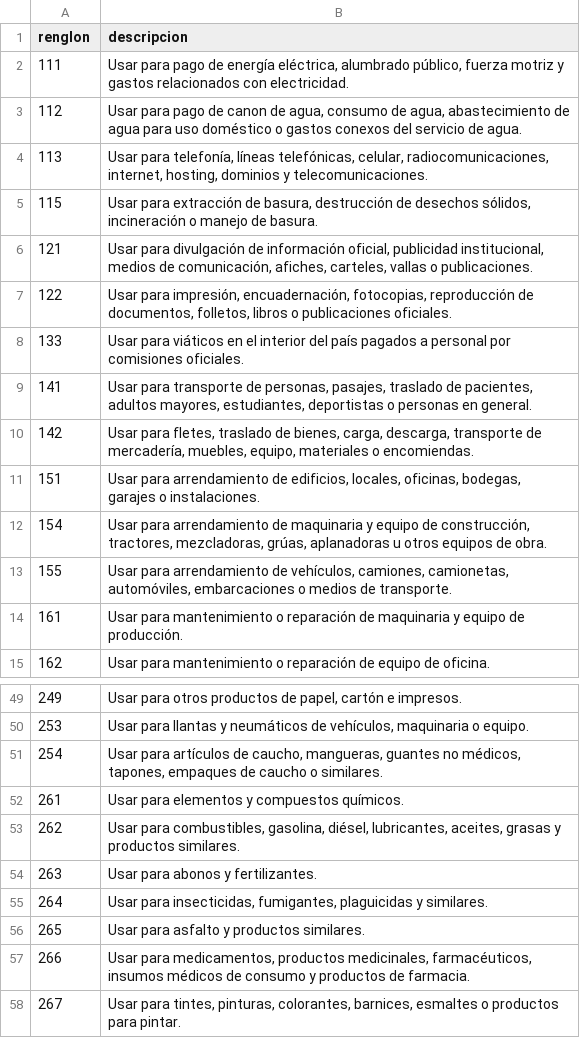
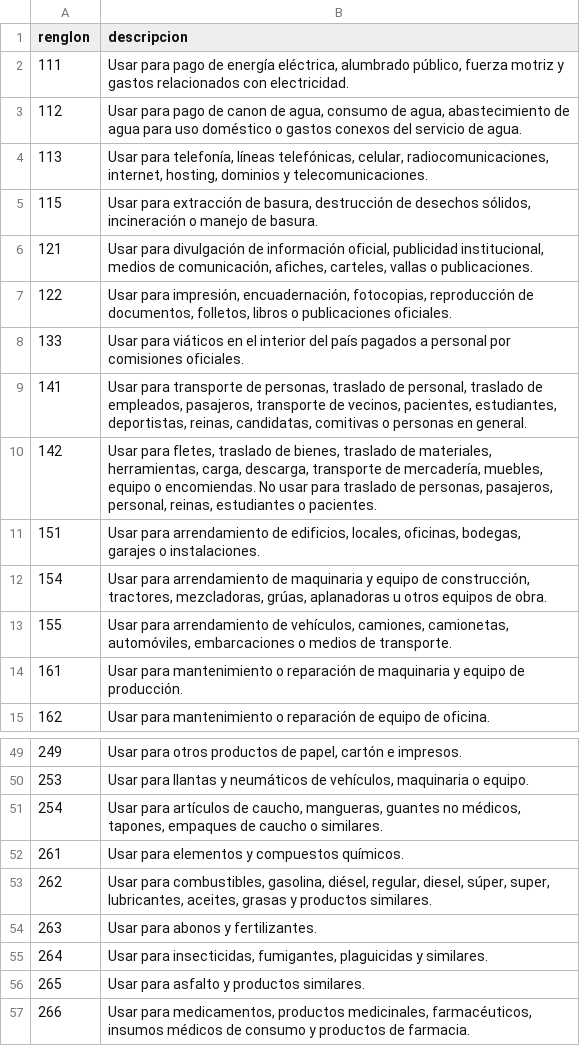
Before and after one commit to gesteb3/CLASIFICADOR-DE-FACTURAS-INSTITUCION-PUBLICA-, a CSV file: database/catalogos/descripciones_renglones.csv (was backend/database/catalogos/descripciones_renglones.csv), drawn as a sheet; only a part is shown, gaps mark what is left out; the shorter side is filled out with more unchanged rows.

```diff
--- a/backend/database/catalogos/descripciones_renglones.csv
+++ b/database/catalogos/descripciones_renglones.csv
@@ -8,4 +8,4 @@ renglon,descripcion
 133,"Usar para viáticos en el interior del país pagados a personal por comisiones oficiales."
-141,"Usar para transporte de personas, pasajes, traslado de pacientes, adultos mayores, estudiantes, deportistas o personas en general."
-142,"Usar para fletes, traslado de bienes, carga, descarga, transporte de mercadería, muebles, equipo, materiales o encomiendas."
+141,"Usar para transporte de personas, traslado de personal, traslado de empleados, pasajeros, transporte de vecinos, pacientes, estudiantes, deportistas, reinas, candidatas, comitivas o personas en general."
+142,"Usar para fletes, traslado de bienes, traslado de materiales, herramientas, carga, descarga, transporte de mercadería, muebles, equipo o encomiendas. No usar para traslado de personas, pasajeros, personal, reinas, estudiantes o pacientes."
 151,"Usar para arrendamiento de edificios, locales, oficinas, bodegas, garajes o instalaciones."
@@ -52,3 +52,3 @@ renglon,descripcion
 261,"Usar para elementos y compuestos químicos."
-262,"Usar para combustibles, gasolina, diésel, lubricantes, aceites, grasas y productos similares."
+262,"Usar para combustibles, gasolina, diésel, regular, diesel, súper, super, lubricantes, aceites, grasas y productos similares."
 263,"Usar para abonos y fertilizantes."
```
Also changed, not shown: database/catalogos/renglones_presupuestarios_base.csv, 5 other files.
